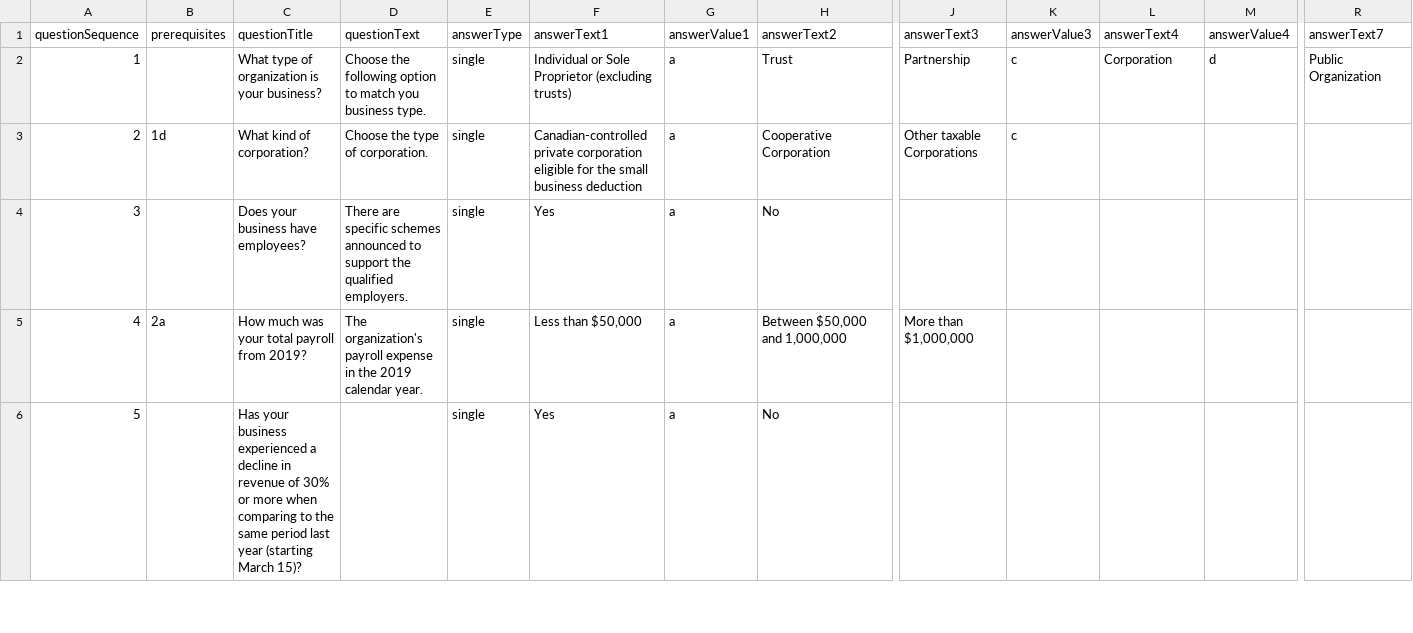
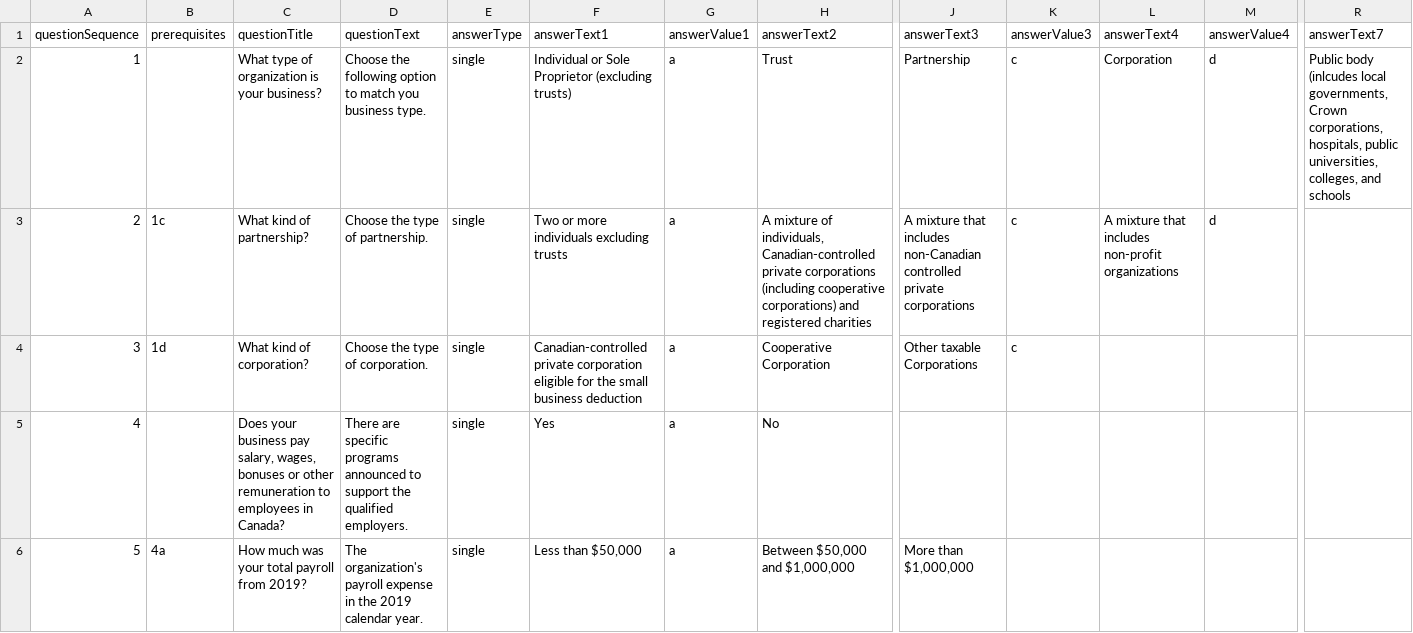
Before and after one commit to wonda05/covid19-business-support-finder-FR, a CSV file: static/data/questions.csv, drawn as a sheet; only a part is shown, gaps mark what is left out; the diff covers the shown part only; the diff names each change by its address in the sheet, - before the commit and + after, or states it on an @@ line.

Commit message:
updated questions and responses

```diff
--- a/static/data/questions.csv
+++ b/static/data/questions.csv
-R2 (answerText7): Public Organization
+R2 (answerText7): Public body (inlcudes local governments, Crown corporations, hospitals, public universities, colleges, and schools
-B3 (prerequisites): 1d
+B3 (prerequisites): 1c
-C3 (questionTitle): What kind of corporation?
+C3 (questionTitle): What kind of partnership?
-D3 (questionText): Choose the type of corporation.
+D3 (questionText): Choose the type of partnership.
-F3 (answerText1): Canadian-controlled private corporation eligible for the small business deduction
+F3 (answerText1): Two or more individuals excluding trusts
-H3 (answerText2): Cooperative Corporation
+H3 (answerText2): A mixture of individuals, Canadian-controlled private corporations (including cooperative corporations) and registered charities
-J3 (answerText3): Other taxable Corporations
+J3 (answerText3): A mixture that includes non-Canadian controlled private corporations
-L3 (answerText4): (empty)
+L3 (answerText4): A mixture that includes non-profit organizations
-M3 (answerValue4): (empty)
+M3 (answerValue4): d
-B4 (prerequisites): (empty)
+B4 (prerequisites): 1d
-C4 (questionTitle): Does your business have employees?
+C4 (questionTitle): What kind of corporation?
-D4 (questionText): There are specific schemes announced to support the qualified employers.
+D4 (questionText): Choose the type of corporation.
-F4 (answerText1): Yes
+F4 (answerText1): Canadian-controlled private corporation eligible for the small business deduction
-H4 (answerText2): No
+H4 (answerText2): Cooperative Corporation
-J4 (answerText3): (empty)
+J4 (answerText3): Other taxable Corporations
-K4 (answerValue3): (empty)
+K4 (answerValue3): c
-B5 (prerequisites): 2a
+B5 (prerequisites): (empty)
-C5 (questionTitle): How much was your total payroll from 2019?
+C5 (questionTitle): Does your business pay salary, wages, bonuses or other remuneration to employees in Canada?
-D5 (questionText): The organization's payroll expense in the 2019 calendar year.
+D5 (questionText): There are specific programs announced to support the qualified employers.
-F5 (answerText1): Less than $50,000
+F5 (answerText1): Yes
-H5 (answerText2): Between $50,000 and 1,000,000
+H5 (answerText2): No
-J5 (answerText3): More than $1,000,000
+J5 (answerText3): (empty)
-B6 (prerequisites): (empty)
+B6 (prerequisites): 4a
-C6 (questionTitle): Has your business experienced a decline in revenue of 30% or more when comparing to the same period last year (starting March 15)?
+C6 (questionTitle): How much was your total payroll from 2019?
-D6 (questionText): (empty)
+D6 (questionText): The organization's payroll expense in the 2019 calendar year.
-F6 (answerText1): Yes
+F6 (answerText1): Less than $50,000
-H6 (answerText2): No
+H6 (answerText2): Between $50,000 and $1,000,000
-J6 (answerText3): (empty)
+J6 (answerText3): More than $1,000,000
```
Also changed, not shown: 14 edited cells elsewhere in this file, static/data/responses.csv.
